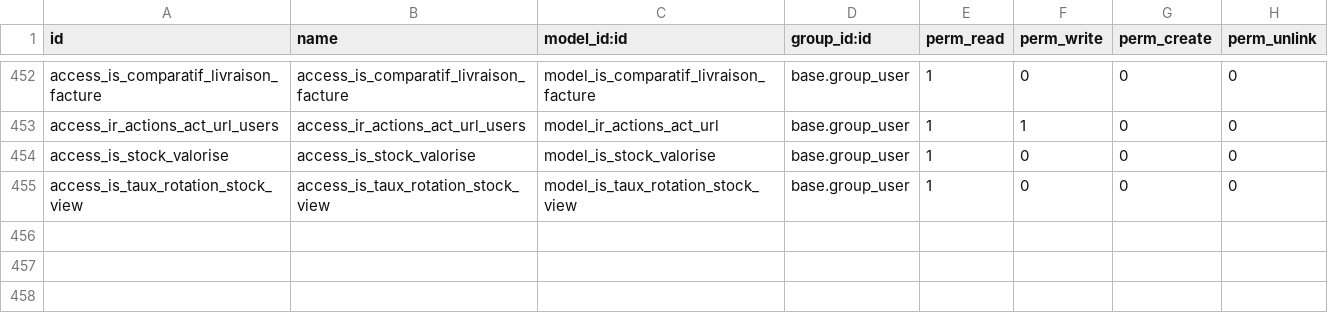
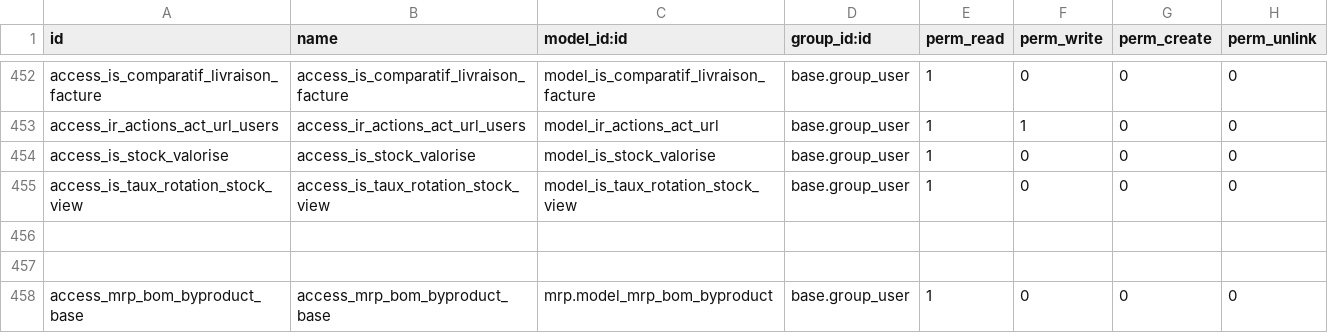
Before and after one commit to tonygalmiche/is_plastigray16, a CSV file: security/ir.model.access.csv, drawn as a sheet; only a part is shown, gaps mark what is left out.

```diff
--- a/security/ir.model.access.csv
+++ b/security/ir.model.access.csv
@@ -455 +455,4 @@ access_is_stock_valorise,access_is_stock_valorise,model_is_stock_valorise,base.g
 access_is_taux_rotation_stock_view,access_is_taux_rotation_stock_view,model_is_taux_rotation_stock_view,base.group_user,1,0,0,0
+
+
+access_mrp_bom_byproduct_base,access_mrp_bom_byproduct_base,mrp.model_mrp_bom_byproduct,base.group_user,1,0,0,0
```
Also changed, not shown: 1 other file.
